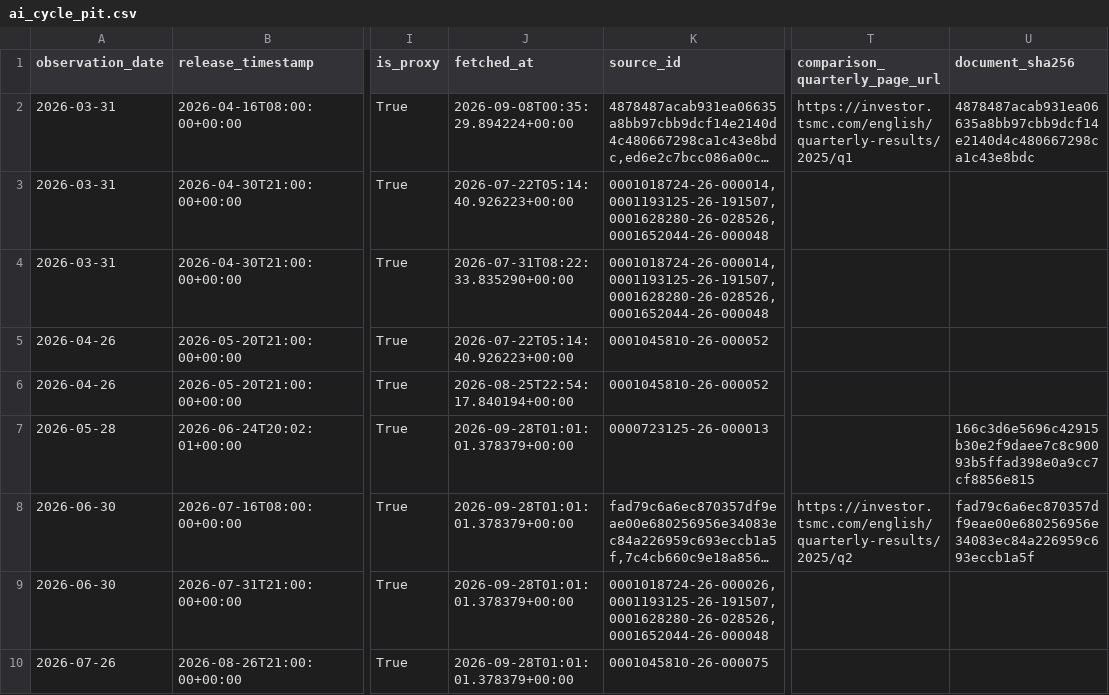
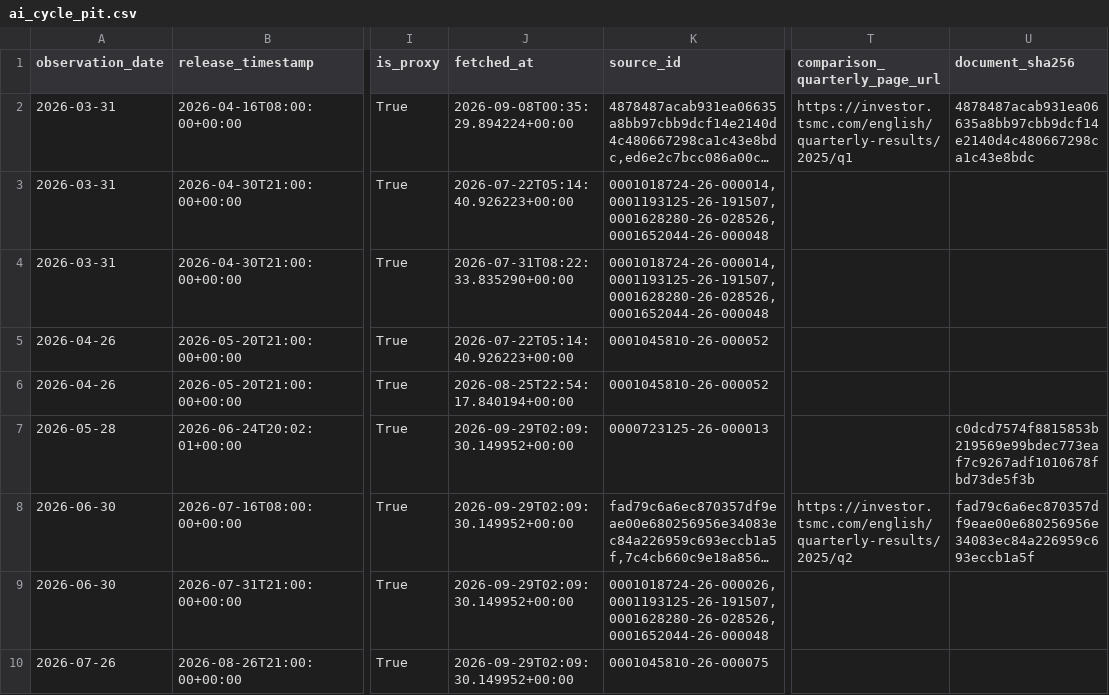
Before and after one commit to oldweng415-dev/investment-os, a CSV file: data/ai_cycle_pit.csv, drawn as a sheet; only a part is shown, gaps mark what is left out; long unchanged cells end in …; the diff names each change by its address in the sheet, - before the commit and + after, or states it on an @@ line.

```diff
--- a/data/ai_cycle_pit.csv
+++ b/data/ai_cycle_pit.csv
-J7:J10 (fetched_at): 2026-09-28T01:01:01.378379+00:00
+J7:J10 (fetched_at): 2026-09-29T02:09:30.149952+00:00
-U7 (document_sha256): 166c3d6e5696c42915b30e2f9daee7c8c90093b5ffad398e0a9cc7cf8856e815
+U7 (document_sha256): c0dcd7574f8815853b219569e99bdec773eaf7c9267adf1010678fbd73de5f3b
```
Also changed, not shown: data/events.csv, data/positioning_pit.csv, 1 other file.
